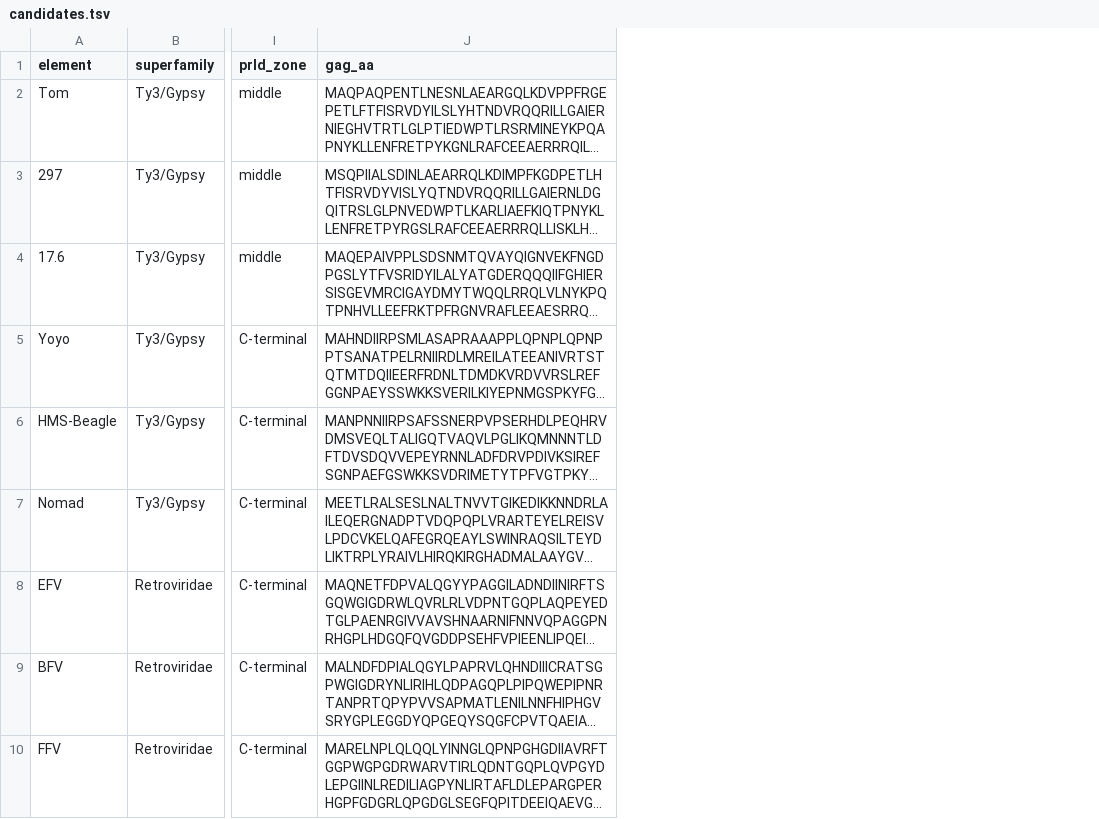
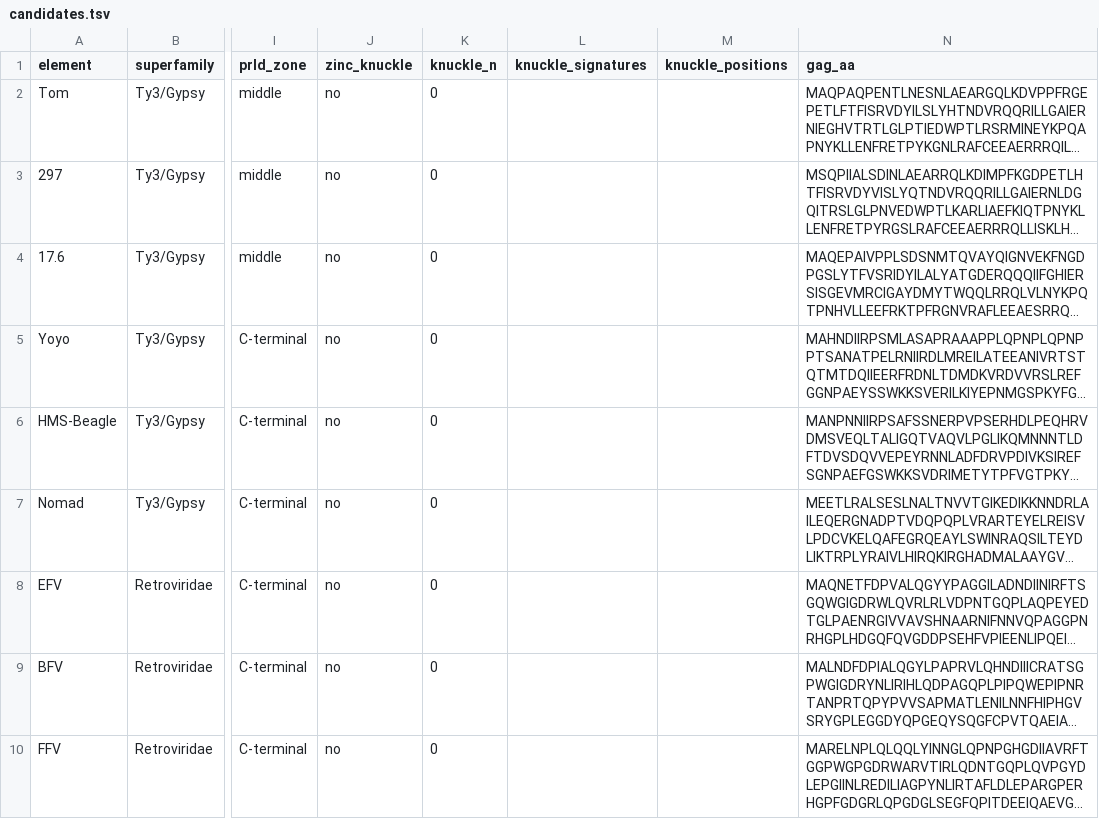
Before and after one commit to CameronDebellefeuille/Retroelement-Prion-Phylogeny, a TSV file: candidates/candidates.tsv, drawn as a sheet; only a part is shown, gaps mark what is left out; long unchanged cells end in …; the diff names each change by its address in the sheet, - before the commit and + after, or states it on an @@ line.

Commit message:
Annotate the candidates with InterProScan zinc-knuckle status
Adds zinc_knuckle, knuckle_n, knuckle_signatures and knuckle_positions to the
table, and the knuckle call to both FASTA headers.

A knuckle is a hit to PF00098, SM00343, PS50158 or SSF57756 -- the four
IPR001878/IPR036875 signatures the knuckle figures use, so the calls cannot
drift apart. Deliberately not the cchc column in traits_272.tsv, which is a
regex nc_scan.py measured calling a knuckle in 70% of copia Gags where the
profile models call 21%.

read_interpro() returns the scanned set separately from the hits, so 'no
knuckle' and 'never scanned' stay distinguishable -- they are identical if you
only ask whether any rows came back.

All nine are scanned and none carries a knuckle, against 135 of the 327 scanned
elements that do.

```diff
--- a/candidates/candidates.tsv
+++ b/candidates/candidates.tsv
+column J (zinc_knuckle), rows 2-10: all no
+column K (knuckle_n), rows 2-10: all 0
+column L (knuckle_signatures), empty
+column M (knuckle_positions), empty
```
Also changed, not shown: 3 other files.
